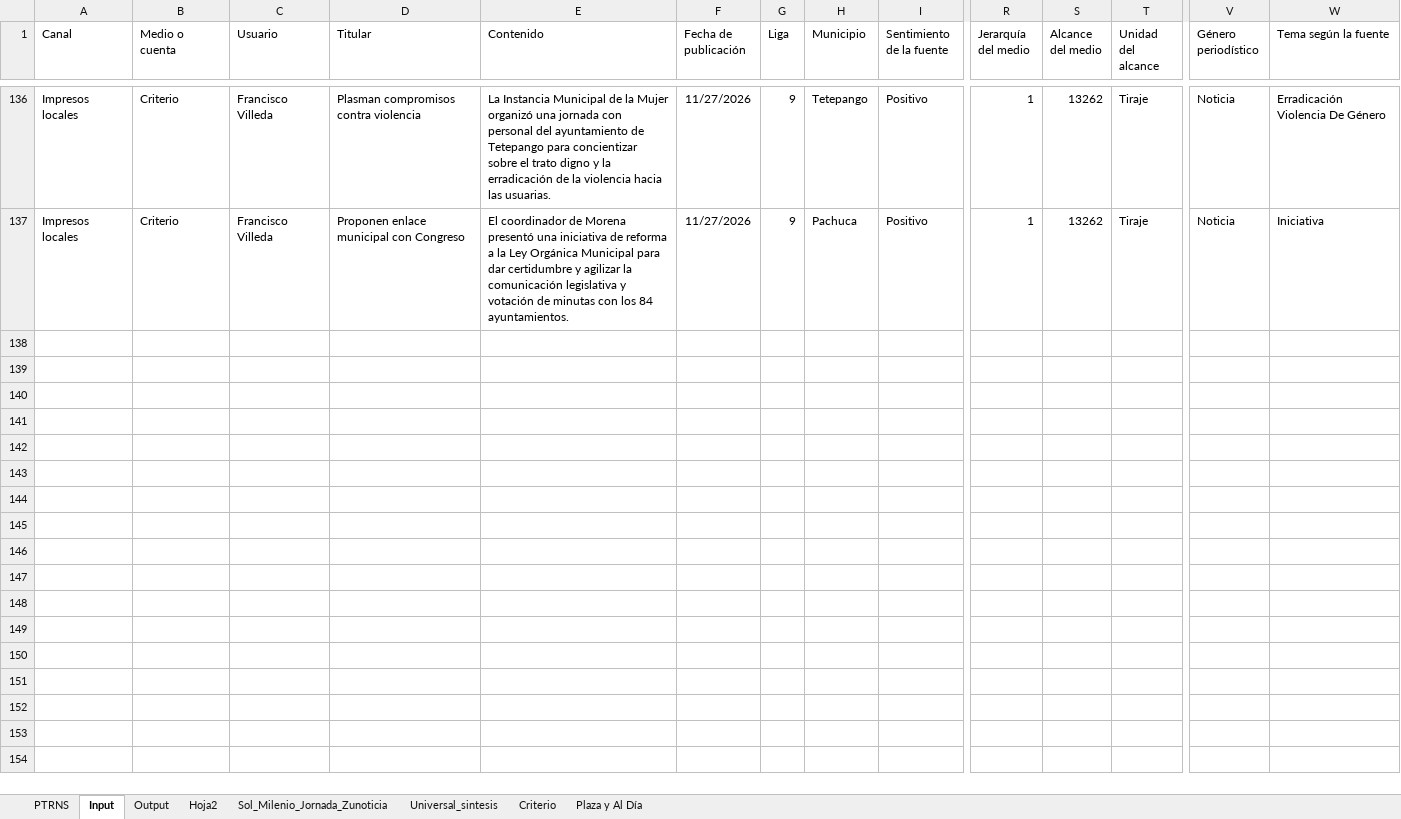
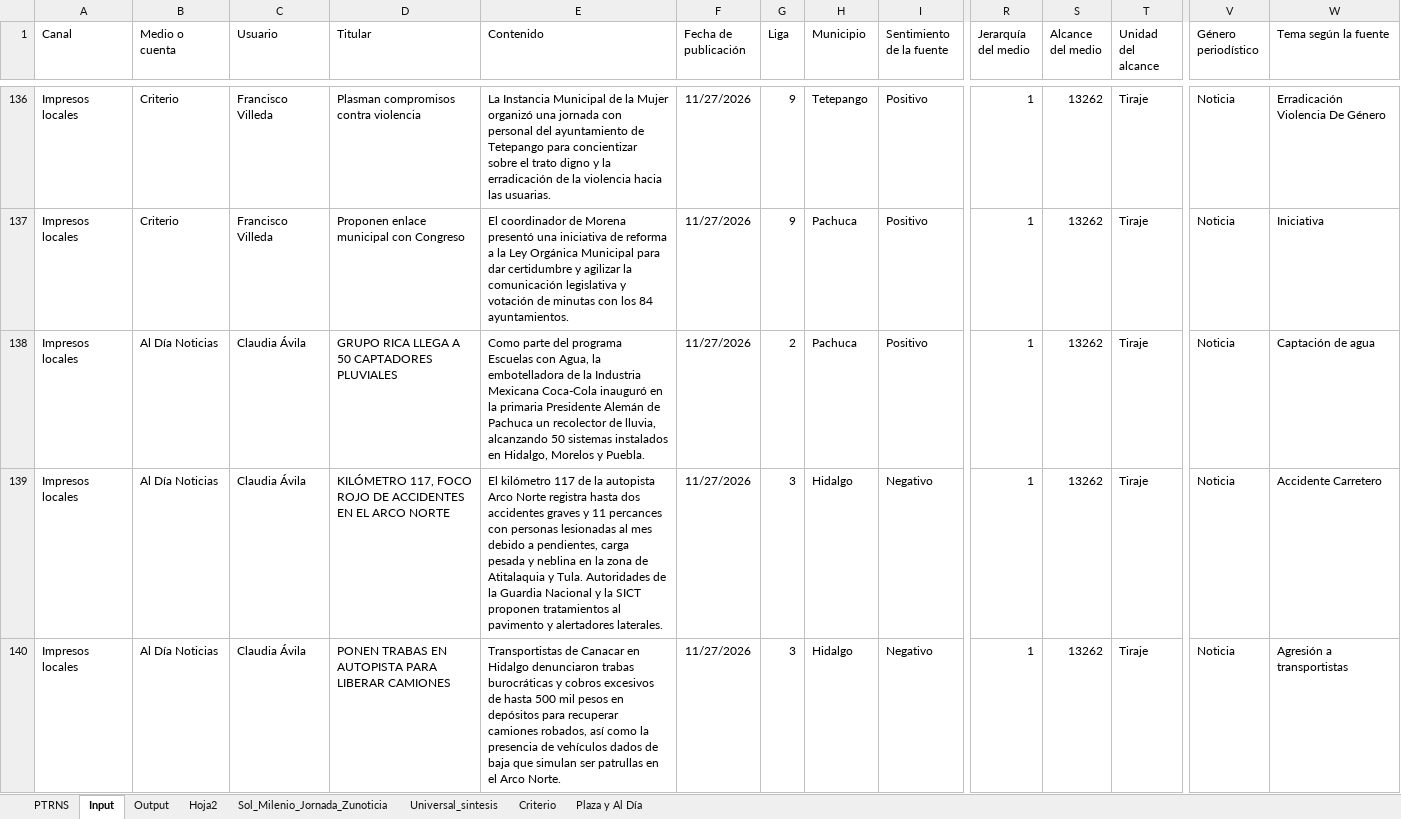
Before and after one commit to thelonious9/capturanotas, an Excel workbook: Traductor patrón-esclavo.xlsx, sheet Input, drawn as a sheet; only a part is shown, gaps mark what is left out; values as stored, in another font and other column widths than the file's, no borders; table styles not drawn; rows hold the shown columns only; the diff covers the shown part only; the diff names each change by its address in the sheet, - before the commit and + after, or states it on an @@ line.

```diff
--- a/Traductor patrón-esclavo.xlsx (sheet Input)
+++ b/Traductor patrón-esclavo.xlsx (sheet Input)
+row 138: Impresos locales | Al Día Noticias | Claudia Ávila | GRUPO RICA LLEGA A 50 CAPTADORES PLUVIALES | Como parte del programa Escuelas con Agua, la embotelladora de la Industria Mexicana Coca-Cola inauguró en la primaria Presidente Alemán de Pachuca un recolector de lluvia, alcanzando 50 sistemas instalados en Hidalgo, Morelos y Puebla. | 11/27/2026 | 2 | Pachuca | Positivo | 1 | 13262 | Tiraje | Noticia | Captación de agua
+row 139: Impresos locales | Al Día Noticias | Claudia Ávila | KILÓMETRO 117, FOCO ROJO DE ACCIDENTES EN EL ARCO NORTE | El kilómetro 117 de la autopista Arco Norte registra hasta dos accidentes graves y 11 percances con personas lesionadas al mes debido a pendientes, carga pesada y neblina en la zona de Atitalaquia y Tula. Autoridades de la Guardia Nacional y la SICT proponen tratamientos al pavimento y alertadores laterales. | 11/27/2026 | 3 | Hidalgo | Negativo | 1 | 13262 | Tiraje | Noticia | Accidente Carretero
+row 140: Impresos locales | Al Día Noticias | Claudia Ávila | PONEN TRABAS EN AUTOPISTA PARA LIBERAR CAMIONES | Transportistas de Canacar en Hidalgo denunciaron trabas burocráticas y cobros excesivos de hasta 500 mil pesos en depósitos para recuperar camiones robados, así como la presencia de vehículos dados de baja que simulan ser patrullas en el Arco Norte. | 11/27/2026 | 3 | Hidalgo | Negativo | 1 | 13262 | Tiraje | Noticia | Agresión a transportistas
```
Also changed, not shown: 8 added rows and 18 edited cells elsewhere in this sheet, sheet Plaza y Al Día, sheet Output, sheet PTRNS, tABLA PARA XML.xlsx, 1 other file.
